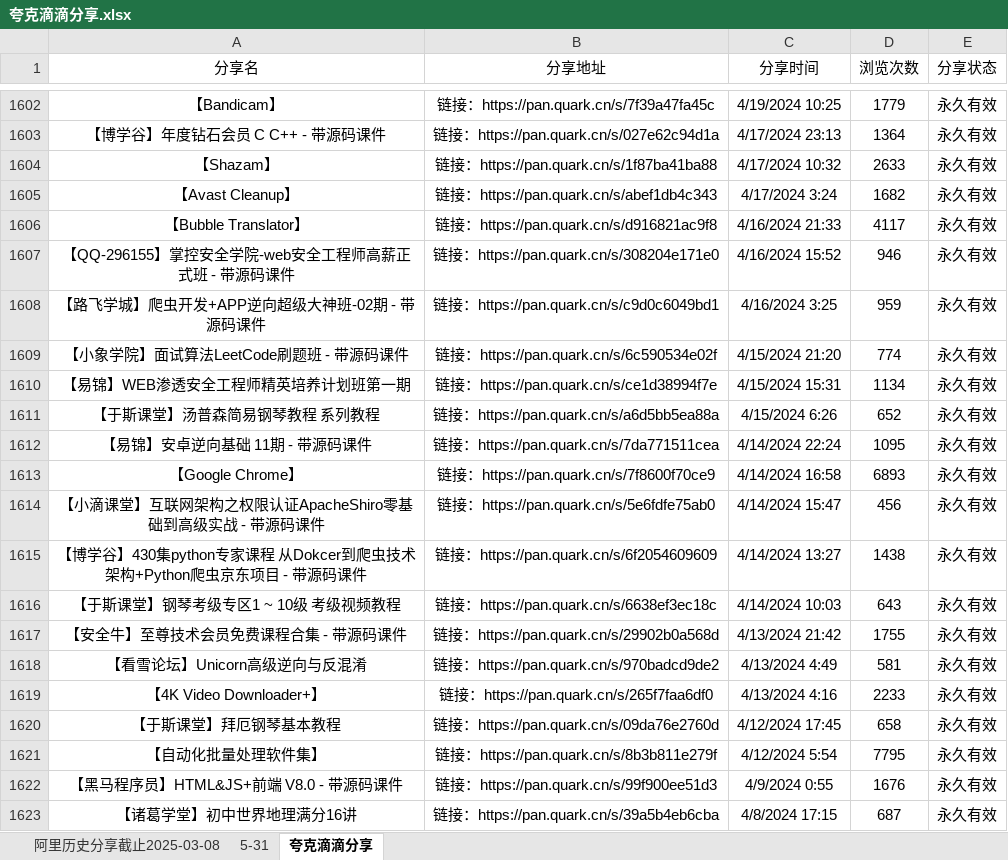
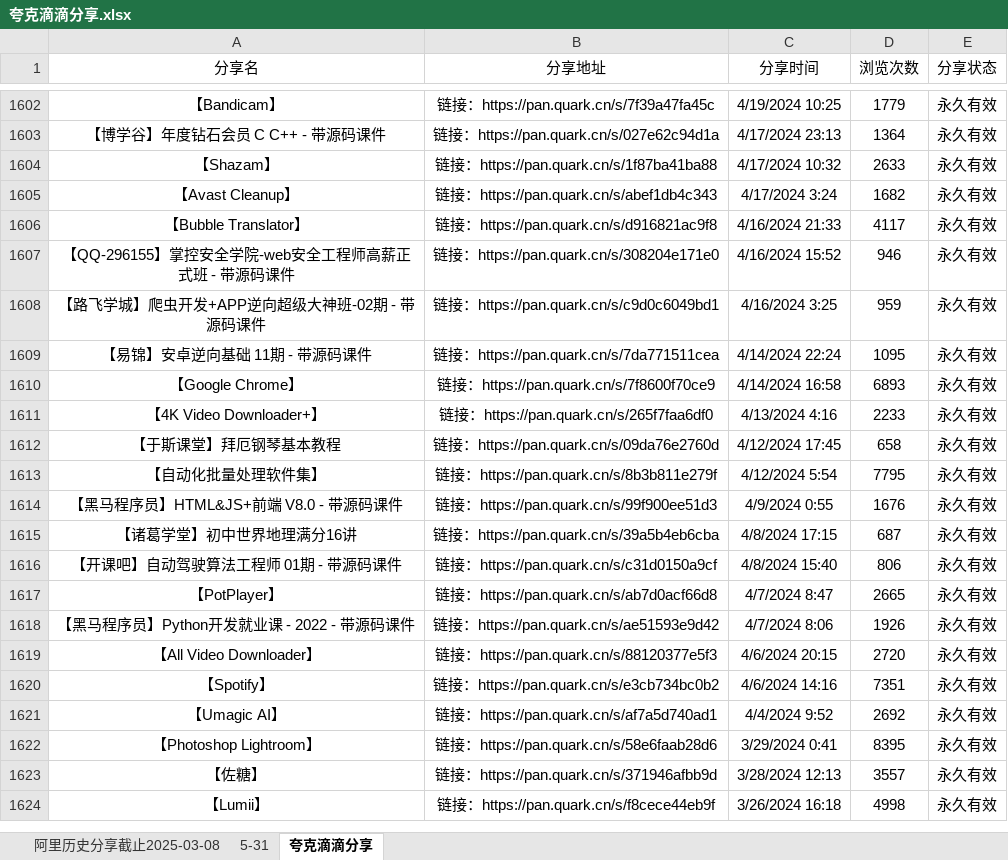
Before and after one commit to mitjavaz/memo, an Excel workbook: .ready/夸克滴滴分享.xlsx, sheet 夸克滴滴分享, drawn as a sheet; only a part is shown, gaps mark what is left out; the shorter side is filled out with more unchanged rows; values as stored, in another font and other column widths than the file's, no borders; the diff names each change by its address in the sheet, - before the commit and + after, or states it on an @@ line.

```diff
--- a/.ready/夸克滴滴分享.xlsx (sheet 夸克滴滴分享)
+++ b/.ready/夸克滴滴分享.xlsx (sheet 夸克滴滴分享)
-row 1609: 【小象学院】面试算法LeetCode刷题班 - 带源码课件 | 链接：https://pan.quark.cn/s/6c590534e02f | 4/15/2024 21:20 | 774 | 永久有效
-row 1610: 【易锦】WEB渗透安全工程师精英培养计划班第一期 | 链接：https://pan.quark.cn/s/ce1d38994f7e | 4/15/2024 15:31 | 1134 | 永久有效
-row 1611: 【于斯课堂】汤普森简易钢琴教程 系列教程 | 链接：https://pan.quark.cn/s/a6d5bb5ea88a | 4/15/2024 6:26 | 652 | 永久有效
-row 1614: 【小滴课堂】互联网架构之权限认证ApacheShiro零基础到高级实战 - 带源码课件 | 链接：https://pan.quark.cn/s/5e6fdfe75ab0 | 4/14/2024 15:47 | 456 | 永久有效
-row 1615: 【博学谷】430集python专家课程 从Dokcer到爬虫技术架构+Python爬虫京东项目 - 带源码课件 | 链接：https://pan.quark.cn/s/6f2054609609 | 4/14/2024 13:27 | 1438 | 永久有效
-row 1616: 【于斯课堂】钢琴考级专区1 ~ 10级 考级视频教程 | 链接：https://pan.quark.cn/s/6638ef3ec18c | 4/14/2024 10:03 | 643 | 永久有效
-row 1617: 【安全牛】至尊技术会员免费课程合集 - 带源码课件 | 链接：https://pan.quark.cn/s/29902b0a568d | 4/13/2024 21:42 | 1755 | 永久有效
-row 1618: 【看雪论坛】Unicorn高级逆向与反混淆 | 链接：https://pan.quark.cn/s/970badcd9de2 | 4/13/2024 4:49 | 581 | 永久有效
```
Also changed, not shown: sheet 5-31, sheet 阿里历史分享截止2025-03-08, 1 other file.
